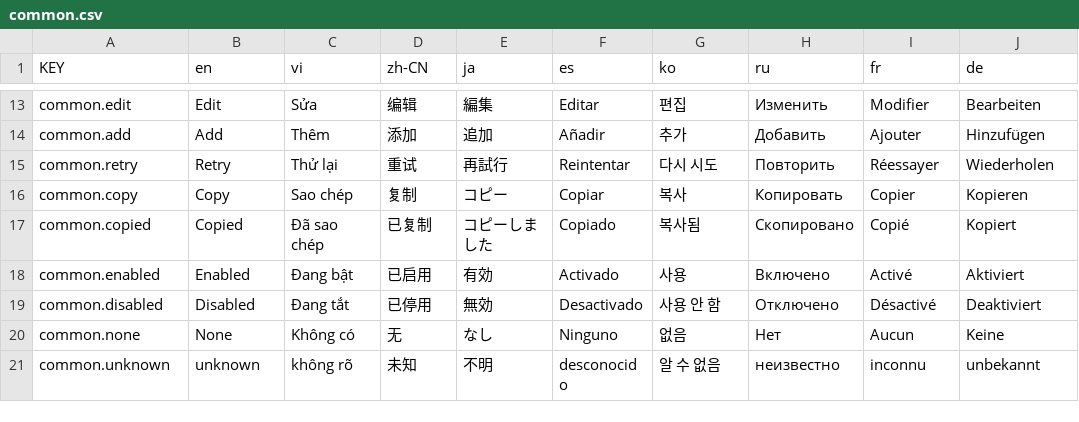
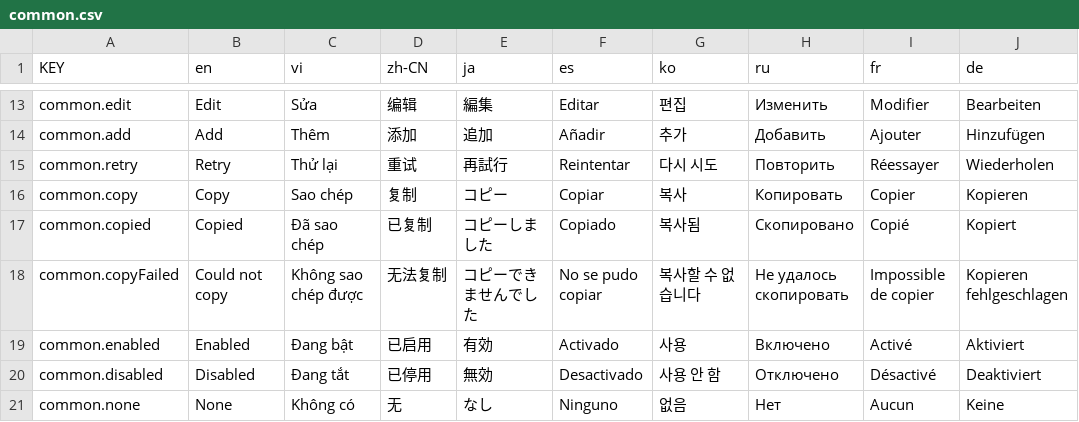
Before and after one commit to NamesMT/home-hosted, a CSV file: uis/stock/i18n/sheets/common.csv, drawn as a sheet; only a part is shown, gaps mark what is left out; the shorter side is filled out with more unchanged rows; the diff names each change by its address in the sheet, - before the commit and + after, or states it on an @@ line.

Commit message:
fix(stock): a copy on a plain-http LAN origin, and a top bar that fits 320px
`navigator.clipboard` exists only in a secure context, and the panel is documented
as a plain-`http://` LAN page: measured `undefined` from http://192.168.1.201:6181
and `object` from http://127.0.0.1:6181 on the same build. All nine CopyButton
sites threw a TypeError into a catch that only left the icon alone, so the
clipboard kept its old contents and a person tapped a dead button.

`copyText` uses the Clipboard API where it exists, falls back to the
`execCommand('copy')` path (which does work on an insecure origin inside the
gesture), and returns a verdict — the button shows a warning and a toast when it
is false, with `common.copyFailed` in all nine locales.

The top bar was 326 px wide on a 320 px phone: the tap floor raises every icon
control to 44 px, so a `shrink-0` cluster of four targets plus a 96 px labelled
trigger overflowed, and the `<h1>` — the only child allowed to give way —
collapsed to 0 px. The cluster shrinks, and the workspace label appears at
360px and up; the trigger stays a 44 px target and the popover keeps the name.

```diff
--- a/uis/stock/i18n/sheets/common.csv
+++ b/uis/stock/i18n/sheets/common.csv
+row 18: common.copyFailed | Could not copy | Không sao chép được | 无法复制 | コピーできませんでした | No se pudo copiar | 복사할 수 없습니다 | Не удалось скопировать | Impossible de copier | Kopieren fehlgeschlagen
```
Also changed, not shown: 11 other files.
